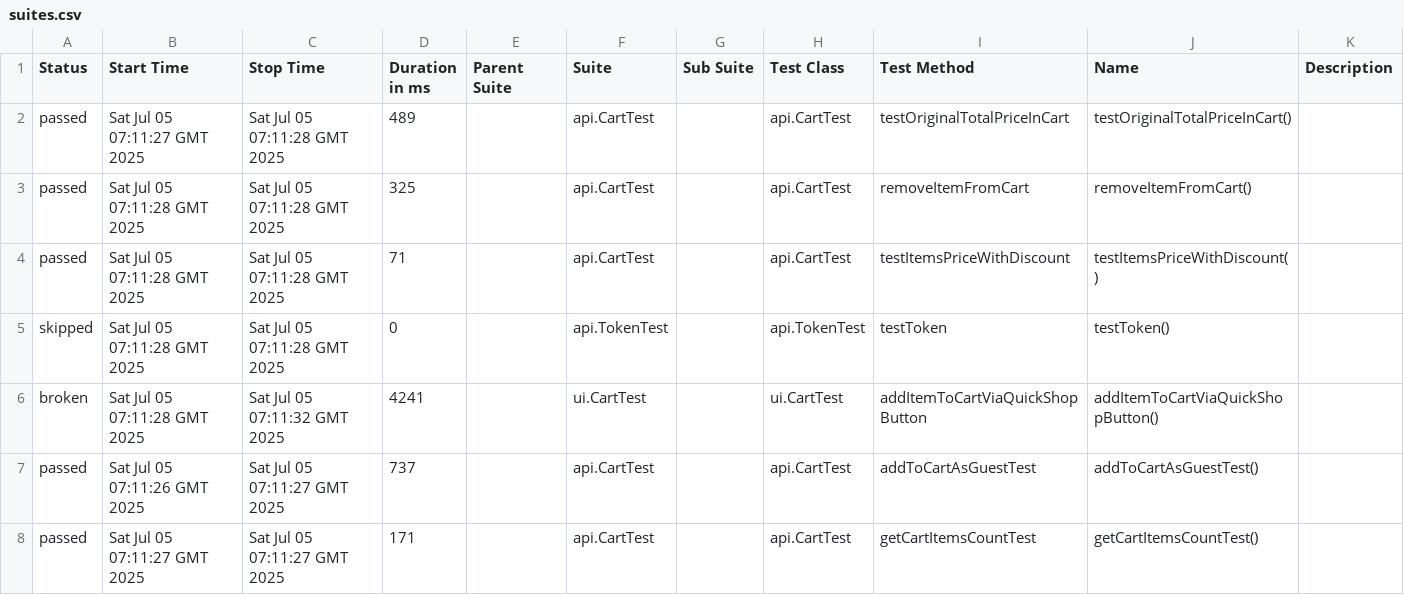
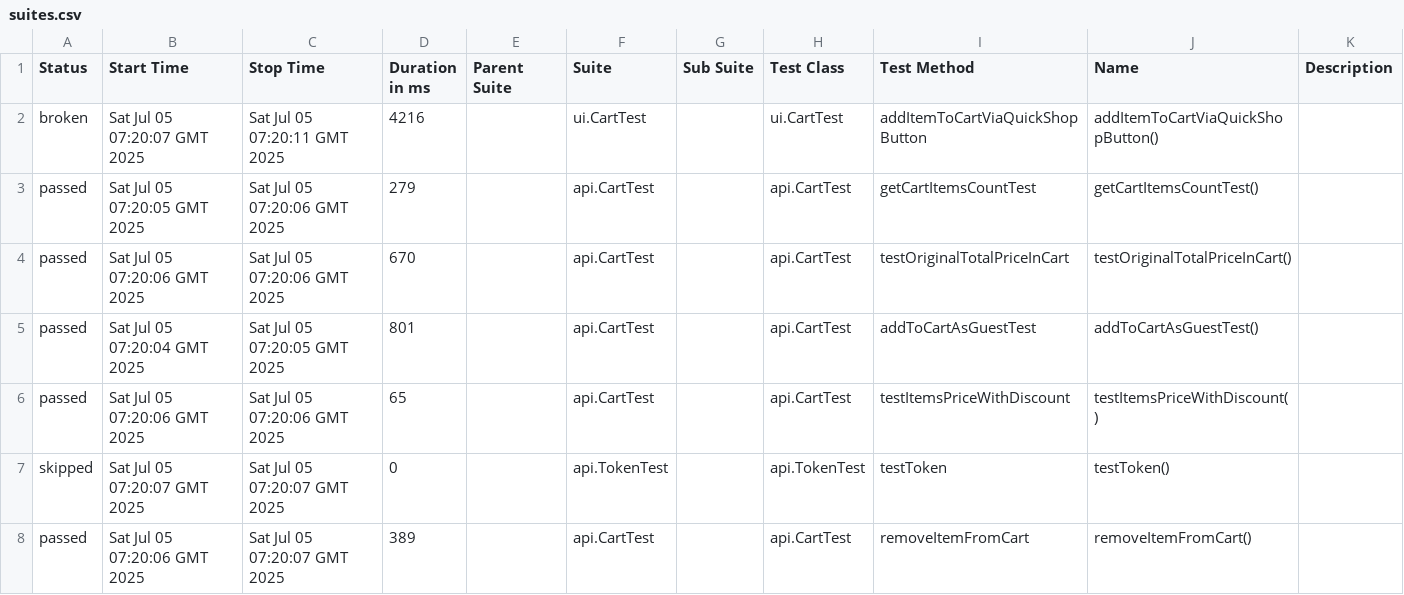
Before and after one commit to StepanidaKirillina1/American_eagle, a CSV file: 15/data/suites.csv, drawn as a sheet.

```diff
--- a/15/data/suites.csv
+++ b/15/data/suites.csv
@@ -1,8 +1,8 @@
 "Status","Start Time","Stop Time","Duration in ms","Parent Suite","Suite","Sub Suite","Test Class","Test Method","Name","Description"
-"passed","Sat Jul 05 07:11:27 GMT 2025","Sat Jul 05 07:11:28 GMT 2025","489","","api.CartTest","","api.CartTest","testOriginalTotalPriceInCart","testOriginalTotalPriceInCart()",""
-"passed","Sat Jul 05 07:11:28 GMT 2025","Sat Jul 05 07:11:28 GMT 2025","325","","api.CartTest","","api.CartTest","removeItemFromCart","removeItemFromCart()",""
-"passed","Sat Jul 05 07:11:28 GMT 2025","Sat Jul 05 07:11:28 GMT 2025","71","","api.CartTest","","api.CartTest","testItemsPriceWithDiscount","testItemsPriceWithDiscount()",""
-"skipped","Sat Jul 05 07:11:28 GMT 2025","Sat Jul 05 07:11:28 GMT 2025","0","","api.TokenTest","","api.TokenTest","testToken","testToken()",""
-"broken","Sat Jul 05 07:11:28 GMT 2025","Sat Jul 05 07:11:32 GMT 2025","4241","","ui.CartTest","","ui.CartTest","addItemToCartViaQuickShopButton","addItemToCartViaQuickShopButton()",""
-"passed","Sat Jul 05 07:11:26 GMT 2025","Sat Jul 05 07:11:27 GMT 2025","737","","api.CartTest","","api.CartTest","addToCartAsGuestTest","addToCartAsGuestTest()",""
-"passed","Sat Jul 05 07:11:27 GMT 2025","Sat Jul 05 07:11:27 GMT 2025","171","","api.CartTest","","api.CartTest","getCartItemsCountTest","getCartItemsCountTest()",""
+"broken","Sat Jul 05 07:20:07 GMT 2025","Sat Jul 05 07:20:11 GMT 2025","4216","","ui.CartTest","","ui.CartTest","addItemToCartViaQuickShopButton","addItemToCartViaQuickShopButton()",""
+"passed","Sat Jul 05 07:20:05 GMT 2025","Sat Jul 05 07:20:06 GMT 2025","279","","api.CartTest","","api.CartTest","getCartItemsCountTest","getCartItemsCountTest()",""
+"passed","Sat Jul 05 07:20:06 GMT 2025","Sat Jul 05 07:20:06 GMT 2025","670","","api.CartTest","","api.CartTest","testOriginalTotalPriceInCart","testOriginalTotalPriceInCart()",""
+"passed","Sat Jul 05 07:20:04 GMT 2025","Sat Jul 05 07:20:05 GMT 2025","801","","api.CartTest","","api.CartTest","addToCartAsGuestTest","addToCartAsGuestTest()",""
+"passed","Sat Jul 05 07:20:06 GMT 2025","Sat Jul 05 07:20:06 GMT 2025","65","","api.CartTest","","api.CartTest","testItemsPriceWithDiscount","testItemsPriceWithDiscount()",""
+"skipped","Sat Jul 05 07:20:07 GMT 2025","Sat Jul 05 07:20:07 GMT 2025","0","","api.TokenTest","","api.TokenTest","testToken","testToken()",""
+"passed","Sat Jul 05 07:20:06 GMT 2025","Sat Jul 05 07:20:07 GMT 2025","389","","api.CartTest","","api.CartTest","removeItemFromCart","removeItemFromCart()",""
```
Also changed, not shown: 33 other files.
